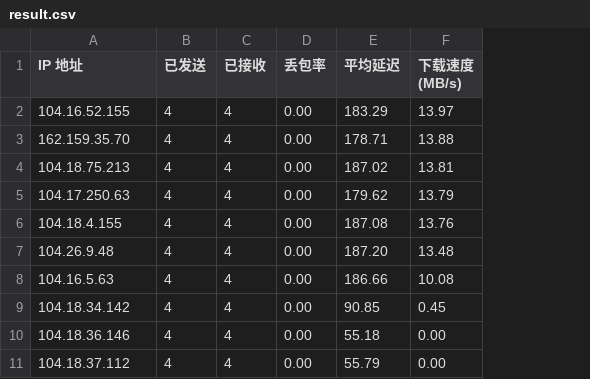
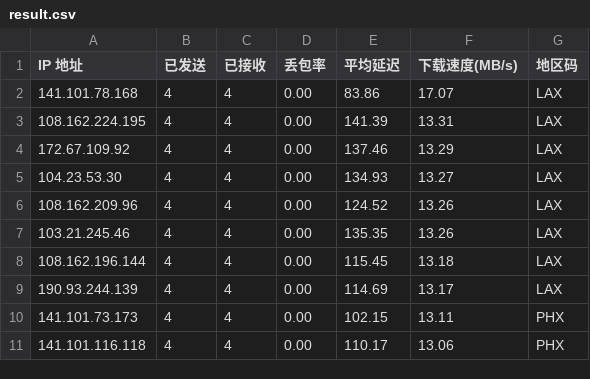
Before and after one commit to taingh/public_resource, a CSV file: result.csv, drawn as a sheet; removed rows and columns are numbered as before the commit, all else as after; the diff names each change by its address in the sheet, - before the commit and + after, or states it on an @@ line.

Commit message:
Update result.csv

```diff
--- a/result.csv
+++ b/result.csv
-column F (下载速度 (MB/s)), rows 2-11: 13.97 | 13.88 | 13.81 | 13.79 | 13.76 | 13.48 | 10.08 | 0.45 | 0.00 | 0.00
+column F (下载速度(MB/s)), rows 2-11: 17.07 | 13.31 | 13.29 | 13.27 | 13.26 | 13.26 | 13.18 | 13.17 | 13.11 | 13.06
+column G (地区码), rows 2-11: LAX | LAX | LAX | LAX | LAX | LAX | LAX | LAX | PHX | PHX
-A2 (IP 地址): 104.16.52.155
+A2 (IP 地址): 141.101.78.168
-E2 (平均延迟): 183.29
+E2 (平均延迟): 83.86
-A3 (IP 地址): 162.159.35.70
+A3 (IP 地址): 108.162.224.195
-E3 (平均延迟): 178.71
+E3 (平均延迟): 141.39
-A4 (IP 地址): 104.18.75.213
+A4 (IP 地址): 172.67.109.92
-E4 (平均延迟): 187.02
+E4 (平均延迟): 137.46
-A5 (IP 地址): 104.17.250.63
+A5 (IP 地址): 104.23.53.30
-E5 (平均延迟): 179.62
+E5 (平均延迟): 134.93
-A6 (IP 地址): 104.18.4.155
+A6 (IP 地址): 108.162.209.96
-E6 (平均延迟): 187.08
+E6 (平均延迟): 124.52
-A7 (IP 地址): 104.26.9.48
+A7 (IP 地址): 103.21.245.46
-E7 (平均延迟): 187.20
+E7 (平均延迟): 135.35
-A8 (IP 地址): 104.16.5.63
+A8 (IP 地址): 108.162.196.144
-E8 (平均延迟): 186.66
+E8 (平均延迟): 115.45
-A9 (IP 地址): 104.18.34.142
+A9 (IP 地址): 190.93.244.139
-E9 (平均延迟): 90.85
+E9 (平均延迟): 114.69
-A10 (IP 地址): 104.18.36.146
+A10 (IP 地址): 141.101.73.173
-E10 (平均延迟): 55.18
+E10 (平均延迟): 102.15
-A11 (IP 地址): 104.18.37.112
+A11 (IP 地址): 141.101.116.118
-E11 (平均延迟): 55.79
+E11 (平均延迟): 110.17
```
